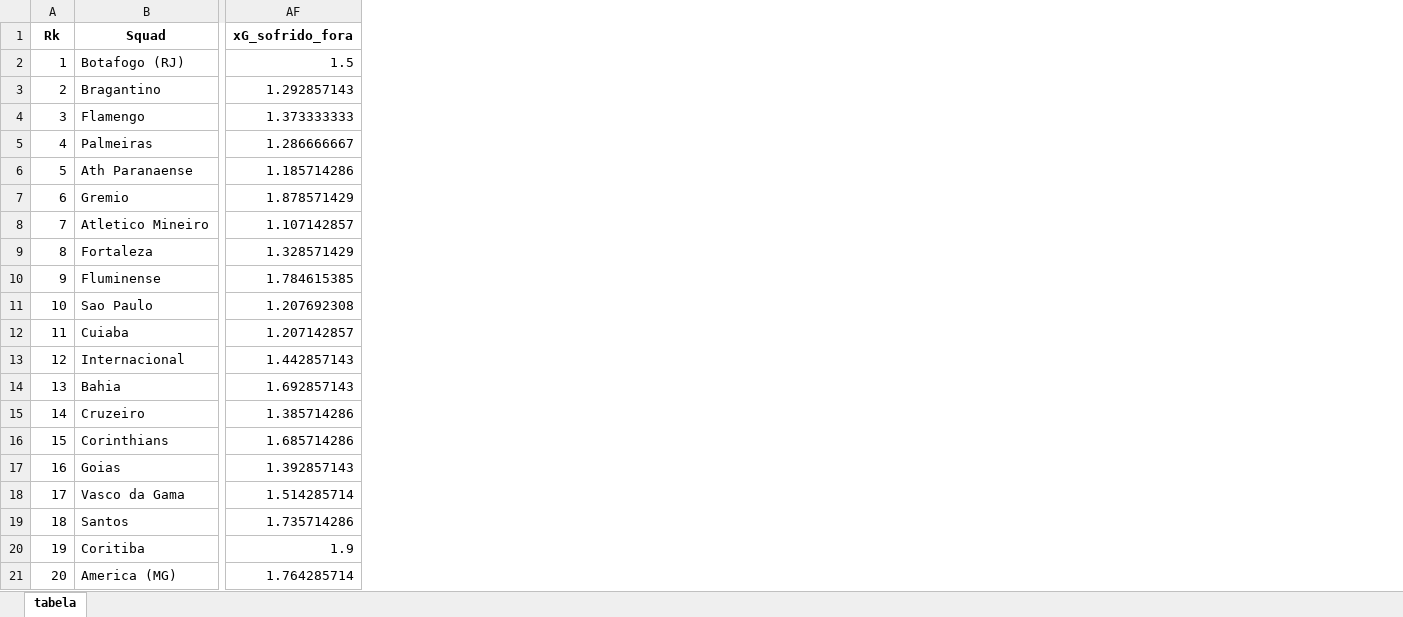
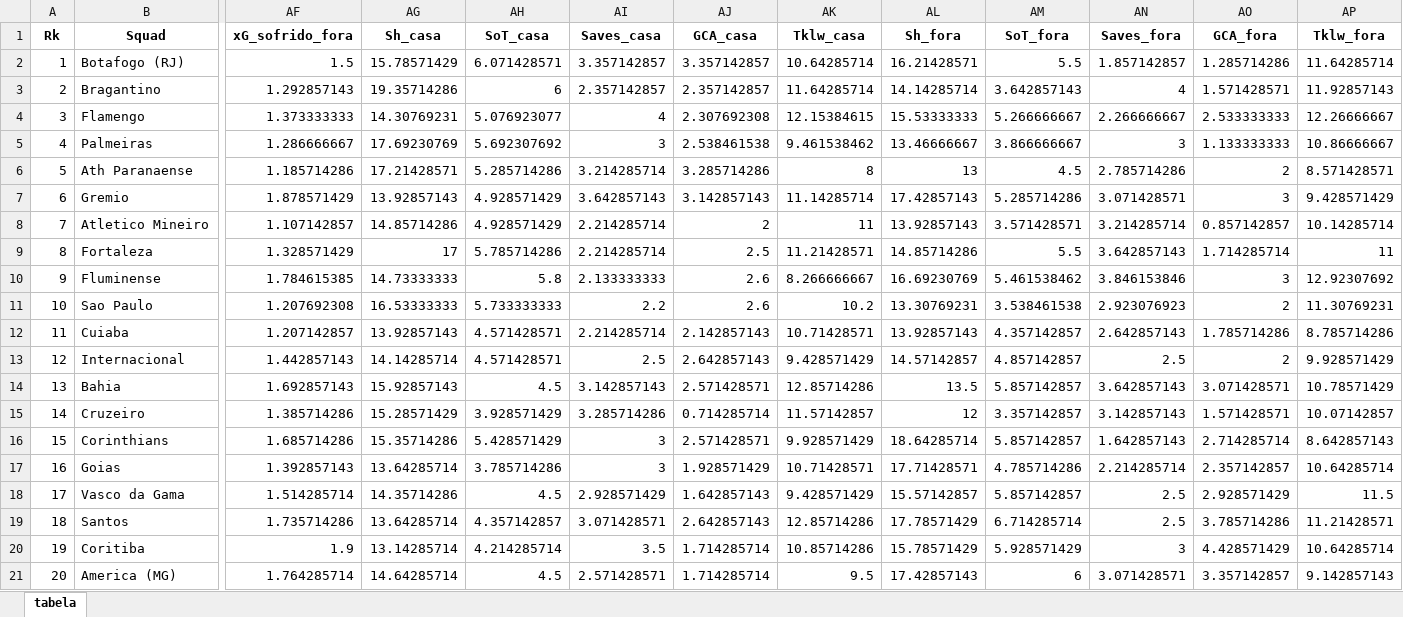
Before and after one commit to salvnetto/GOALS, an Excel workbook: dados/tabela/tabela-rodada_28.xlsx, sheet tabela, drawn as a sheet; only a part is shown, gaps mark what is left out; values as stored, in another font and other column widths than the file's, no borders; the diff names each change by its address in the sheet, - before the commit and + after, or states it on an @@ line.

```diff
--- a/dados/tabela/tabela-rodada_28.xlsx (sheet tabela)
+++ b/dados/tabela/tabela-rodada_28.xlsx (sheet tabela)
+column AG (Sh_casa), rows 2-21: 15.78571429 | 19.35714286 | 14.30769231 | 17.69230769 | 17.21428571 | 13.92857143 | 14.85714286 | 17 | 14.73333333 | 16.53333333 | 13.92857143 | 14.14285714 | 15.92857143 | 15.28571429 | 15.35714286 | 13.64285714 | 14.35714286 | 13.64285714 | 13.14285714 | 14.64285714
+column AH (SoT_casa), rows 2-21: 6.071428571 | 6 | 5.076923077 | 5.692307692 | 5.285714286 | 4.928571429 | 4.928571429 | 5.785714286 | 5.8 | 5.733333333 | 4.571428571 | 4.571428571 | 4.5 | 3.928571429 | 5.428571429 | 3.785714286 | 4.5 | 4.357142857 | 4.214285714 | 4.5
+column AI (Saves_casa), rows 2-21: 3.357142857 | 2.357142857 | 4 | 3 | 3.214285714 | 3.642857143 | 2.214285714 | 2.214285714 | 2.133333333 | 2.2 | 2.214285714 | 2.5 | 3.142857143 | 3.285714286 | 3 | 3 | 2.928571429 | 3.071428571 | 3.5 | 2.571428571
+column AJ (GCA_casa), rows 2-21: 3.357142857 | 2.357142857 | 2.307692308 | 2.538461538 | 3.285714286 | 3.142857143 | 2 | 2.5 | 2.6 | 2.6 | 2.142857143 | 2.642857143 | 2.571428571 | 0.714285714 | 2.571428571 | 1.928571429 | 1.642857143 | 2.642857143 | 1.714285714 | 1.714285714
+column AK (Tklw_casa), rows 2-21: 10.64285714 | 11.64285714 | 12.15384615 | 9.461538462 | 8 | 11.14285714 | 11 | 11.21428571 | 8.266666667 | 10.2 | 10.71428571 | 9.428571429 | 12.85714286 | 11.57142857 | 9.928571429 | 10.71428571 | 9.428571429 | 12.85714286 | 10.85714286 | 9.5
+column AL (Sh_fora), rows 2-21: 16.21428571 | 14.14285714 | 15.53333333 | 13.46666667 | 13 | 17.42857143 | 13.92857143 | 14.85714286 | 16.69230769 | 13.30769231 | 13.92857143 | 14.57142857 | 13.5 | 12 | 18.64285714 | 17.71428571 | 15.57142857 | 17.78571429 | 15.78571429 | 17.42857143
+column AM (SoT_fora), rows 2-21: 5.5 | 3.642857143 | 5.266666667 | 3.866666667 | 4.5 | 5.285714286 | 3.571428571 | 5.5 | 5.461538462 | 3.538461538 | 4.357142857 | 4.857142857 | 5.857142857 | 3.357142857 | 5.857142857 | 4.785714286 | 5.857142857 | 6.714285714 | 5.928571429 | 6
+column AN (Saves_fora), rows 2-21: 1.857142857 | 4 | 2.266666667 | 3 | 2.785714286 | 3.071428571 | 3.214285714 | 3.642857143 | 3.846153846 | 2.923076923 | 2.642857143 | 2.5 | 3.642857143 | 3.142857143 | 1.642857143 | 2.214285714 | 2.5 | 2.5 | 3 | 3.071428571
+column AO (GCA_fora), rows 2-21: 1.285714286 | 1.571428571 | 2.533333333 | 1.133333333 | 2 | 3 | 0.857142857 | 1.714285714 | 3 | 2 | 1.785714286 | 2 | 3.071428571 | 1.571428571 | 2.714285714 | 2.357142857 | 2.928571429 | 3.785714286 | 4.428571429 | 3.357142857
+column AP (Tklw_fora), rows 2-21: 11.64285714 | 11.92857143 | 12.26666667 | 10.86666667 | 8.571428571 | 9.428571429 | 10.14285714 | 11 | 12.92307692 | 11.30769231 | 8.785714286 | 9.928571429 | 10.78571429 | 10.07142857 | 8.642857143 | 10.64285714 | 11.5 | 11.21428571 | 10.64285714 | 9.142857143
```
Also changed, not shown: dados/previsoes/previsao_rodada-28.xlsx, dados/previsoes/todas_previsoes.xlsx, 42 other files.
